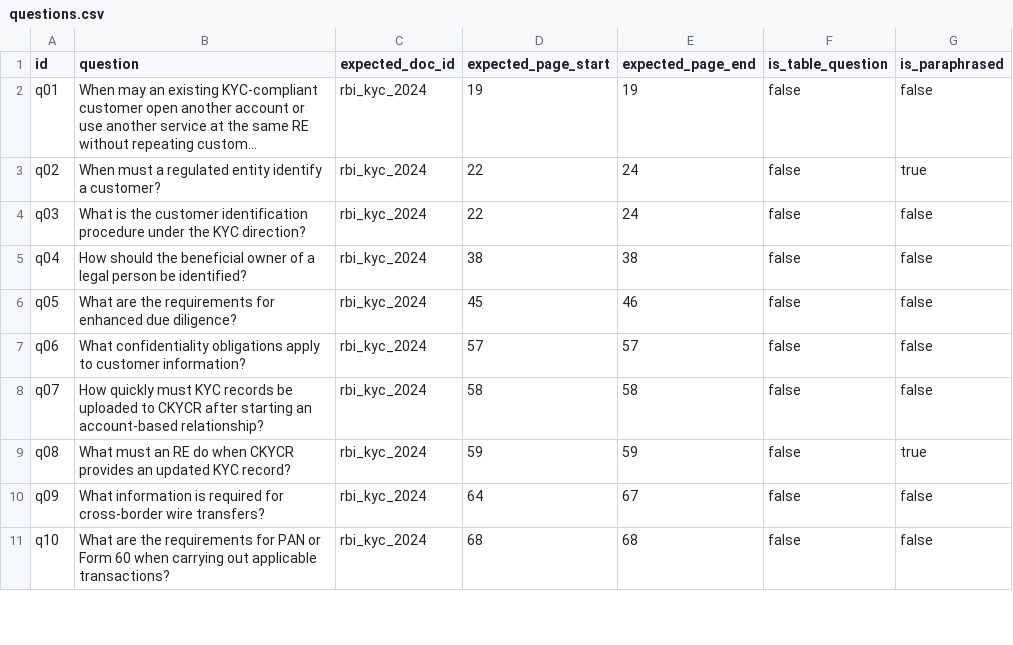
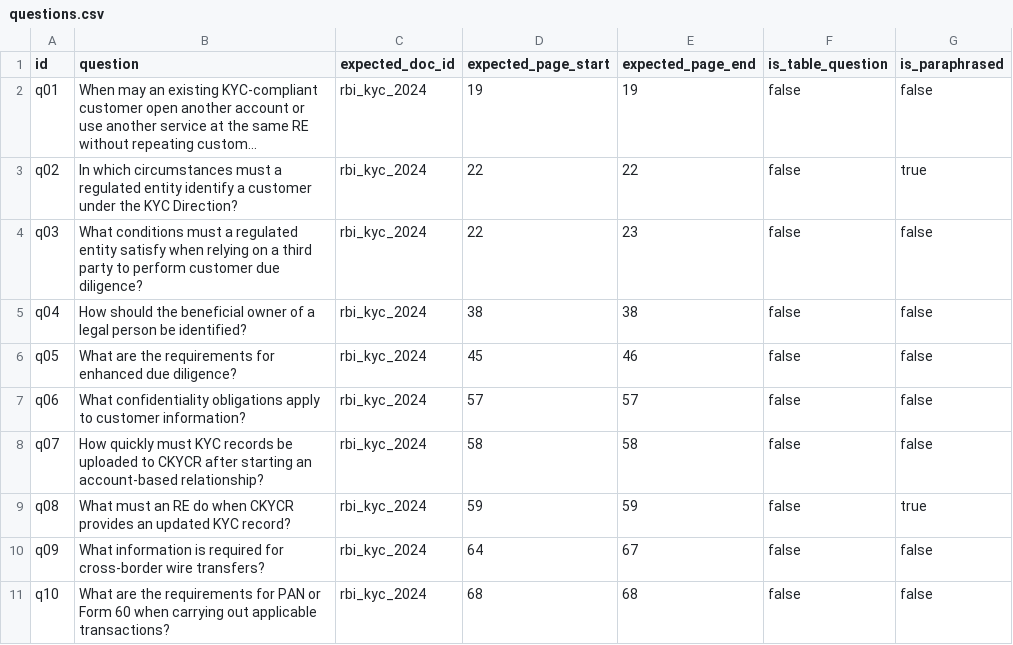
Before and after one commit to Aloy17/Policy-Lens, a CSV file: eval/questions.csv, drawn as a sheet; only a part is shown; long unchanged cells end in …; the diff names each change by its address in the sheet, - before the commit and + after, or states it on an @@ line.

Commit message:
Separate CIP trigger and third-party CDD gold questions

```diff
--- a/eval/questions.csv
+++ b/eval/questions.csv
-B3 (question): When must a regulated entity identify a customer?
+B3 (question): In which circumstances must a regulated entity identify a customer under the KYC Direction?
-E3 (expected_page_end): 24
+E3 (expected_page_end): 22
-B4 (question): What is the customer identification procedure under the KYC direction?
+B4 (question): What conditions must a regulated entity satisfy when relying on a third party to perform customer due diligence?
-E4 (expected_page_end): 24
+E4 (expected_page_end): 23
```
